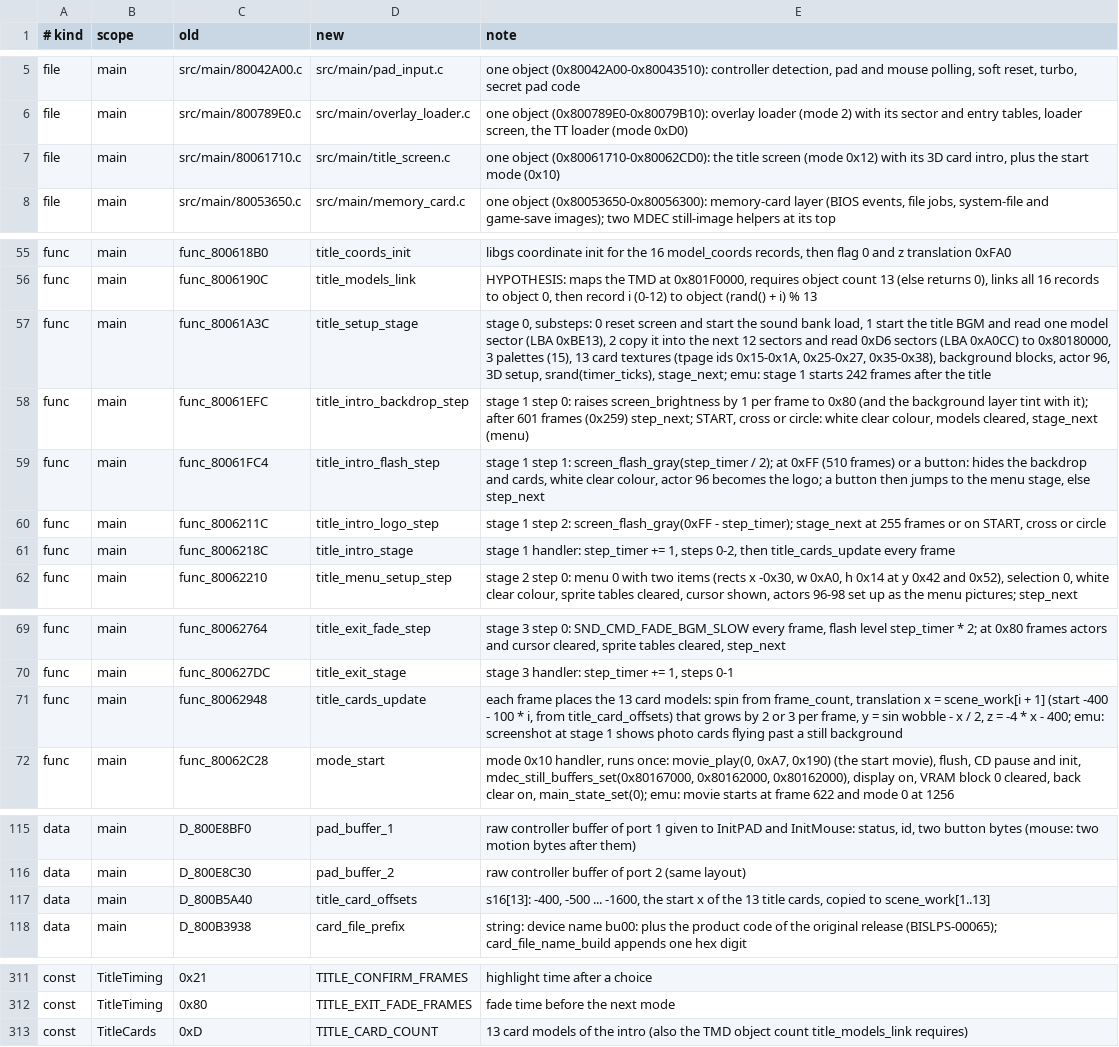
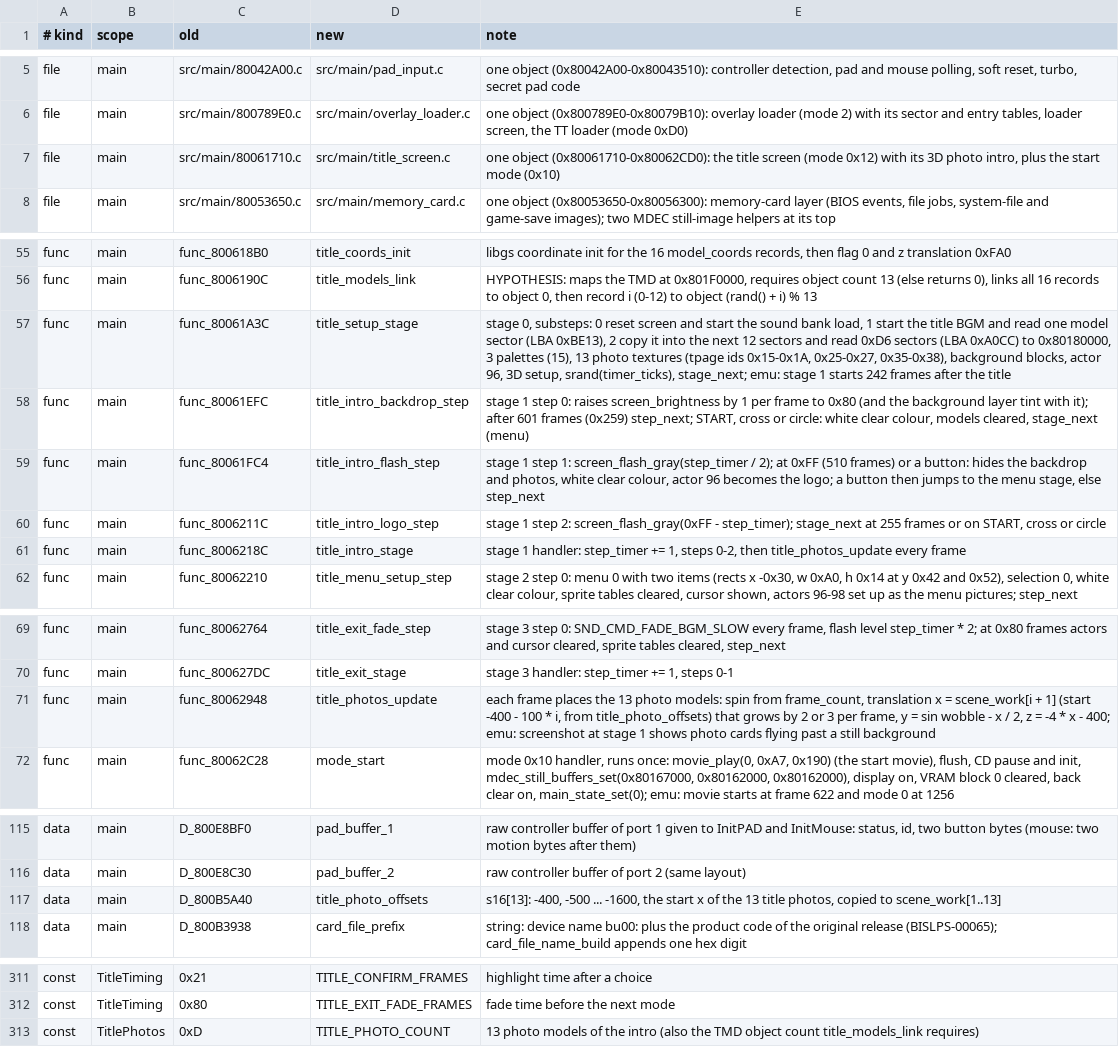
Before and after one commit to CosmicScribe64/tokimemo-ps1-decomp, a TSV file: config/renames/proposals/m-flow.tsv, drawn as a sheet; only a part is shown, gaps mark what is left out; the diff covers the shown part only.

```diff
--- a/config/renames/proposals/m-flow.tsv
+++ b/config/renames/proposals/m-flow.tsv
@@ -6,3 +6,3 @@ file	main	src/main/80042A00.c	src/main/pad_input.c	one object (0x80042A00-0x8004
 file	main	src/main/800789E0.c	src/main/overlay_loader.c	one object (0x800789E0-0x80079B10): overlay loader (mode 2) with its sector and entry tables, loader screen, the TT loader (mode 0xD0)
-file	main	src/main/80061710.c	src/main/title_screen.c	one object (0x80061710-0x80062CD0): the title screen (mode 0x12) with its 3D card intro, plus the start mode (0x10)
+file	main	src/main/80061710.c	src/main/title_screen.c	one object (0x80061710-0x80062CD0): the title screen (mode 0x12) with its 3D photo intro, plus the start mode (0x10)
 file	main	src/main/80053650.c	src/main/memory_card.c	one object (0x80053650-0x80056300): memory-card layer (BIOS events, file jobs, system-file and game-save images); two MDEC still-image helpers at its top
@@ -56,7 +56,7 @@ func	main	func_800618B0	title_coords_init	libgs coordinate init for the 16 model
 func	main	func_8006190C	title_models_link	HYPOTHESIS: maps the TMD at 0x801F0000, requires object count 13 (else returns 0), links all 16 records to object 0, then record i (0-12) to object (rand() + i) % 13
-func	main	func_80061A3C	title_setup_stage	stage 0, substeps: 0 reset screen and start the sound bank load, 1 start the title BGM and read one model sector (LBA 0xBE13), 2 copy it into the next 12 sectors and read 0xD6 sectors (LBA 0xA0CC) to 0x80180000, 3 palettes (15), 13 card textures (tpage ids 0x15-0x1A, 0x25-0x27, 0x35-0x38), background blocks, actor 96, 3D setup, srand(timer_ticks), stage_next; emu: stage 1 starts 242 frames after the title
+func	main	func_80061A3C	title_setup_stage	stage 0, substeps: 0 reset screen and start the sound bank load, 1 start the title BGM and read one model sector (LBA 0xBE13), 2 copy it into the next 12 sectors and read 0xD6 sectors (LBA 0xA0CC) to 0x80180000, 3 palettes (15), 13 photo textures (tpage ids 0x15-0x1A, 0x25-0x27, 0x35-0x38), background blocks, actor 96, 3D setup, srand(timer_ticks), stage_next; emu: stage 1 starts 242 frames after the title
 func	main	func_80061EFC	title_intro_backdrop_step	stage 1 step 0: raises screen_brightness by 1 per frame to 0x80 (and the background layer tint with it); after 601 frames (0x259) step_next; START, cross or circle: white clear colour, models cleared, stage_next (menu)
-func	main	func_80061FC4	title_intro_flash_step	stage 1 step 1: screen_flash_gray(step_timer / 2); at 0xFF (510 frames) or a button: hides the backdrop and cards, white clear colour, actor 96 becomes the logo; a button then jumps to the menu stage, else step_next
+func	main	func_80061FC4	title_intro_flash_step	stage 1 step 1: screen_flash_gray(step_timer / 2); at 0xFF (510 frames) or a button: hides the backdrop and photos, white clear colour, actor 96 becomes the logo; a button then jumps to the menu stage, else step_next
 func	main	func_8006211C	title_intro_logo_step	stage 1 step 2: screen_flash_gray(0xFF - step_timer); stage_next at 255 frames or on START, cross or circle
-func	main	func_8006218C	title_intro_stage	stage 1 handler: step_timer += 1, steps 0-2, then title_cards_update every frame
+func	main	func_8006218C	title_intro_stage	stage 1 handler: step_timer += 1, steps 0-2, then title_photos_update every frame
 func	main	func_80062210	title_menu_setup_step	stage 2 step 0: menu 0 with two items (rects x -0x30, w 0xA0, h 0x14 at y 0x42 and 0x52), selection 0, white clear colour, sprite tables cleared, cursor shown, actors 96-98 set up as the menu pictures; step_next
@@ -70,3 +70,3 @@ func	main	func_80062764	title_exit_fade_step	stage 3 step 0: SND_CMD_FADE_BGM_SL
 func	main	func_800627DC	title_exit_stage	stage 3 handler: step_timer += 1, steps 0-1
-func	main	func_80062948	title_cards_update	each frame places the 13 card models: spin from frame_count, translation x = scene_work[i + 1] (start -400 - 100 * i, from title_card_offsets) that grows by 2 or 3 per frame, y = sin wobble - x / 2, z = -4 * x - 400; emu: screenshot at stage 1 shows photo cards flying past a still background
+func	main	func_80062948	title_photos_update	each frame places the 13 photo models: spin from frame_count, translation x = scene_work[i + 1] (start -400 - 100 * i, from title_photo_offsets) that grows by 2 or 3 per frame, y = sin wobble - x / 2, z = -4 * x - 400; emu: screenshot at stage 1 shows photo cards flying past a still background
 func	main	func_80062C28	mode_start	mode 0x10 handler, runs once: movie_play(0, 0xA7, 0x190) (the start movie), flush, CD pause and init, mdec_still_buffers_set(0x80167000, 0x80162000, 0x80162000), display on, VRAM block 0 cleared, back clear on, main_state_set(0); emu: movie starts at frame 622 and mode 0 at 1256
@@ -116,3 +116,3 @@ data	main	D_800E8BF0	pad_buffer_1	raw controller buffer of port 1 given to InitP
 data	main	D_800E8C30	pad_buffer_2	raw controller buffer of port 2 (same layout)
-data	main	D_800B5A40	title_card_offsets	s16[13]: -400, -500 ... -1600, the start x of the 13 title cards, copied to scene_work[1..13]
+data	main	D_800B5A40	title_photo_offsets	s16[13]: -400, -500 ... -1600, the start x of the 13 title photos, copied to scene_work[1..13]
 data	main	D_800B3938	card_file_prefix	string: device name bu00: plus the product code of the original release (BISLPS-00065); card_file_name_build appends one hex digit
@@ -312,2 +312,2 @@ const	TitleTiming	0x21	TITLE_CONFIRM_FRAMES	highlight time after a choice
 const	TitleTiming	0x80	TITLE_EXIT_FADE_FRAMES	fade time before the next mode
-const	TitleCards	0xD	TITLE_CARD_COUNT	13 card models of the intro (also the TMD object count title_models_link requires)
+const	TitlePhotos	0xD	TITLE_PHOTO_COUNT	13 photo models of the intro (also the TMD object count title_models_link requires)
```
Also changed, not shown: 2 edited cells elsewhere in this file, 2 other files.
